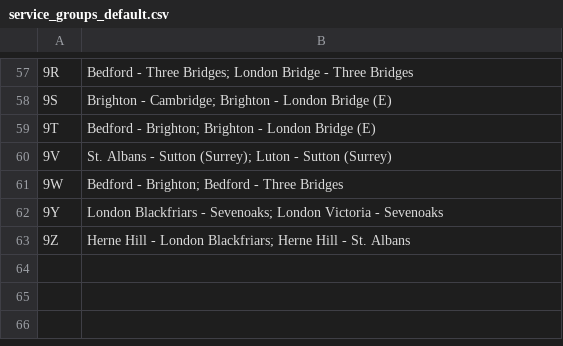
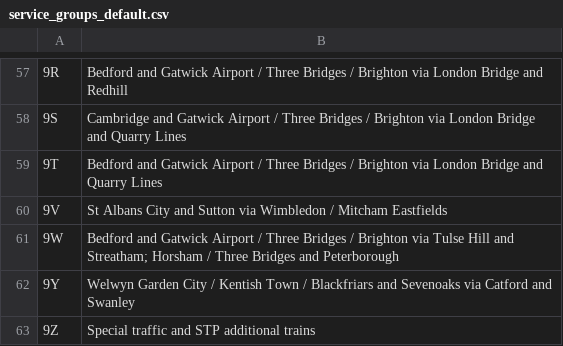
Before and after one commit to Albinoboy64/Train-Planning-Tools, a CSV file: rstools/statspack/service_groups_default.csv, drawn as a sheet; only a part is shown, gaps mark what is left out; the diff covers the shown part only; the diff names each change by its address in the sheet, - before the commit and + after, or states it on an @@ line.

```diff
--- a/rstools/statspack/service_groups_default.csv
+++ b/rstools/statspack/service_groups_default.csv
-B57: Bedford - Three Bridges; London Bridge - Three Bridges
+B57: Bedford and Gatwick Airport / Three Bridges / Brighton via London Bridge and Redhill
-B58: Brighton - Cambridge; Brighton - London Bridge (E)
+B58: Cambridge and Gatwick Airport / Three Bridges / Brighton via London Bridge and Quarry Lines
-B59: Bedford - Brighton; Brighton - London Bridge (E)
+B59: Bedford and Gatwick Airport / Three Bridges / Brighton via London Bridge and Quarry Lines
-B60: St. Albans - Sutton (Surrey); Luton - Sutton (Surrey)
+B60: St Albans City and Sutton via Wimbledon / Mitcham Eastfields
-B61: Bedford - Brighton; Bedford - Three Bridges
+B61: Bedford and Gatwick Airport / Three Bridges / Brighton via Tulse Hill and Streatham; Horsham / Three Bridges and Peterborough
-B62: London Blackfriars - Sevenoaks; London Victoria - Sevenoaks
+B62: Welwyn Garden City / Kentish Town / Blackfriars and Sevenoaks via Catford and Swanley
-B63: Herne Hill - London Blackfriars; Herne Hill - St. Albans
+B63: Special traffic and STP additional trains
```
Also changed, not shown: 55 edited cells elsewhere in this file, 9 other files.
